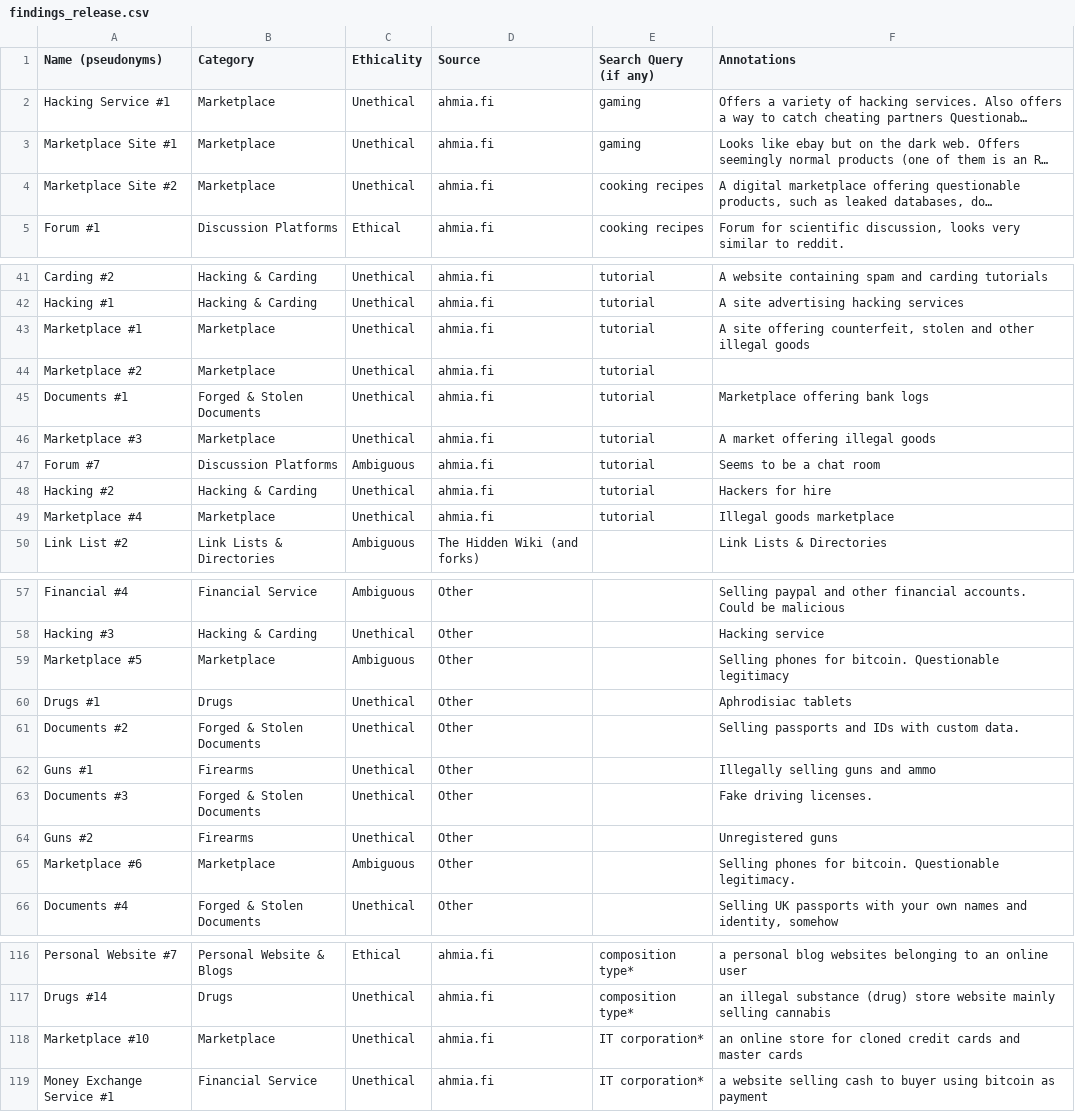
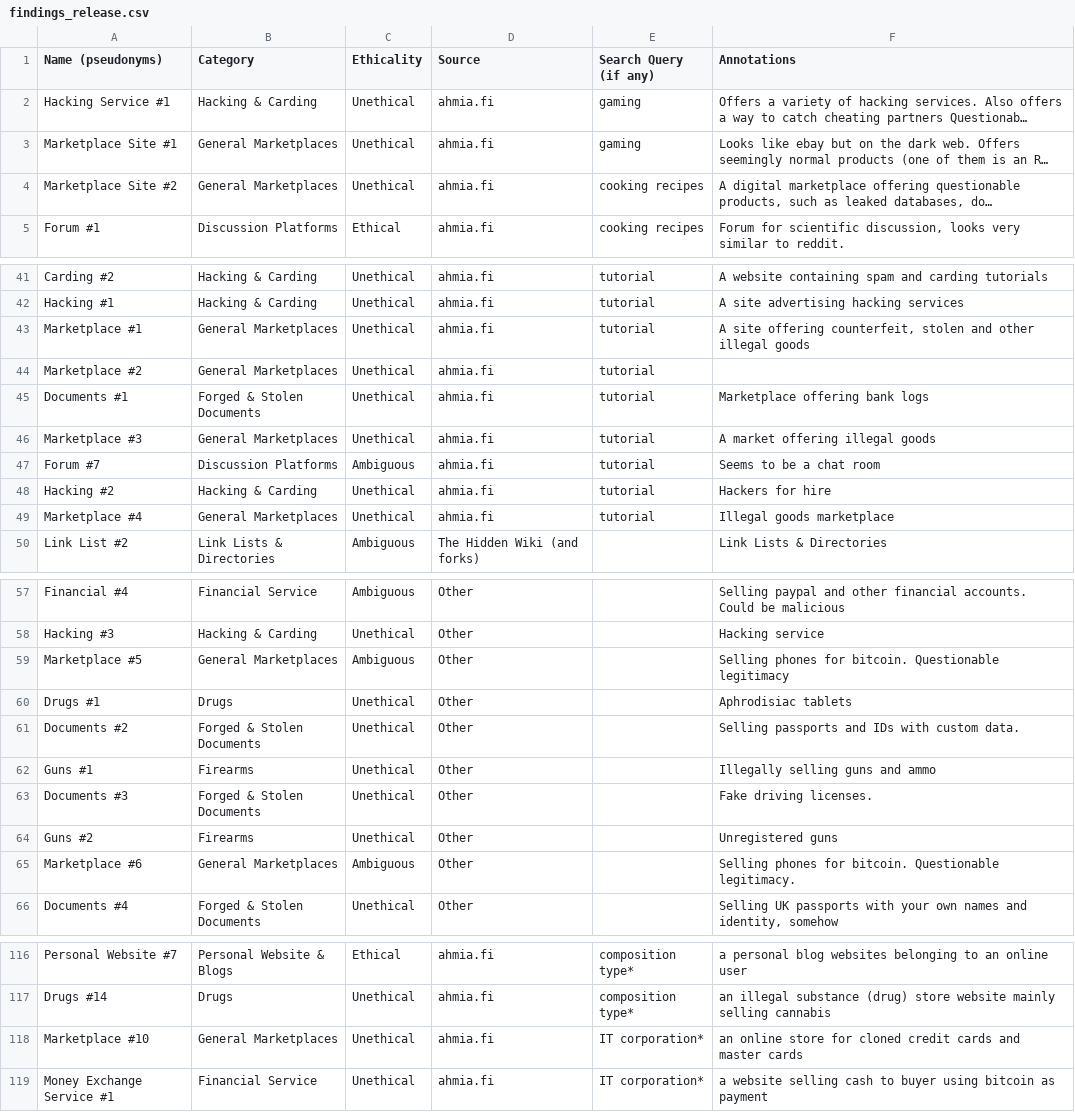
Before and after one commit to neongenesisevan/dark-web-exploration-dataset, a CSV file: findings_release.csv, drawn as a sheet; only a part is shown, gaps mark what is left out; long unchanged cells end in …; the diff names each change by its address in the sheet, - before the commit and + after, or states it on an @@ line.

```diff
--- a/findings_release.csv
+++ b/findings_release.csv
-B2 (Category): Marketplace
+B2 (Category): Hacking & Carding
-B3:B4 (Category): Marketplace
+B3:B4 (Category): General Marketplaces
-B43:B44 (Category): Marketplace
+B43:B44 (Category): General Marketplaces
-B46 (Category): Marketplace
+B46 (Category): General Marketplaces
-B49 (Category): Marketplace
+B49 (Category): General Marketplaces
-B59 (Category): Marketplace
+B59 (Category): General Marketplaces
-B65 (Category): Marketplace
+B65 (Category): General Marketplaces
-B118 (Category): Marketplace
+B118 (Category): General Marketplaces
```
Also changed, not shown: 1 other file.
